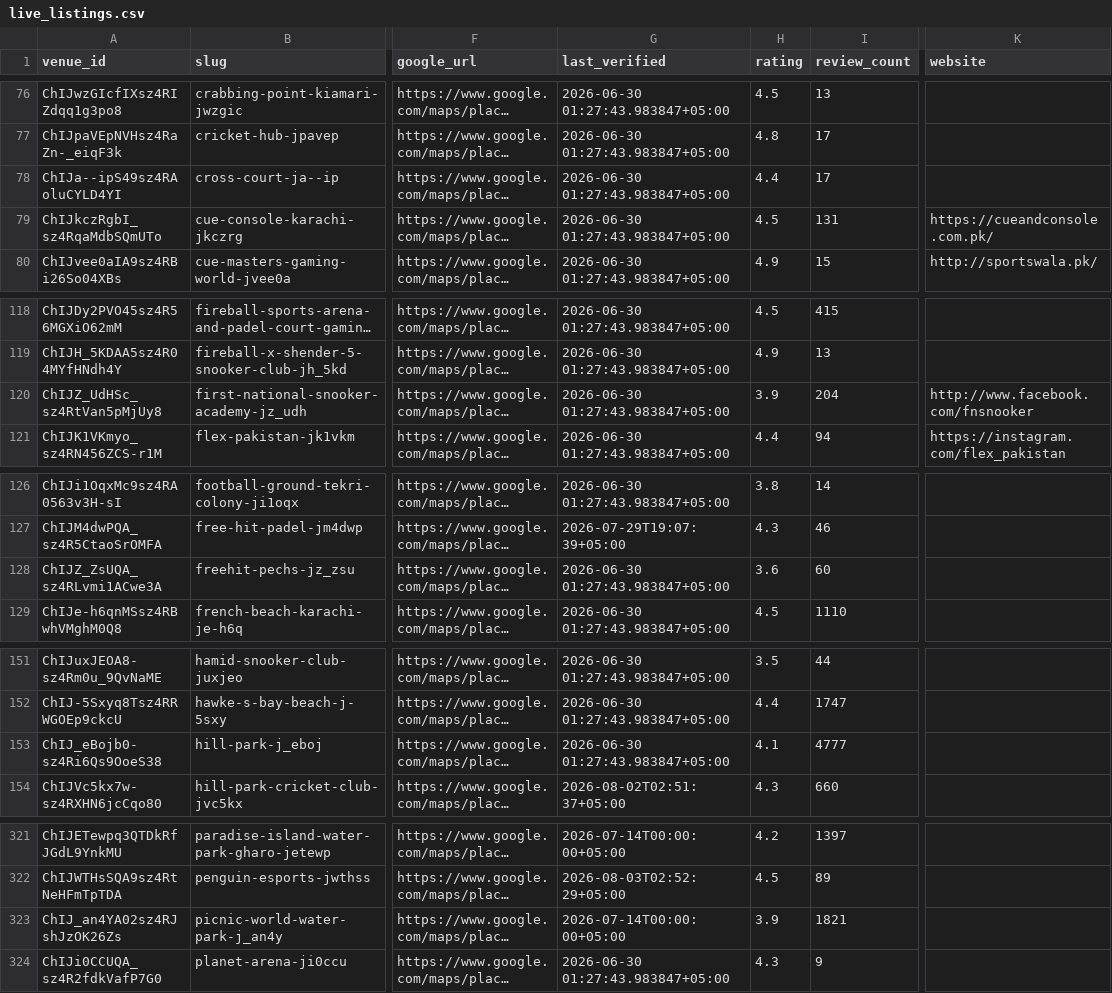
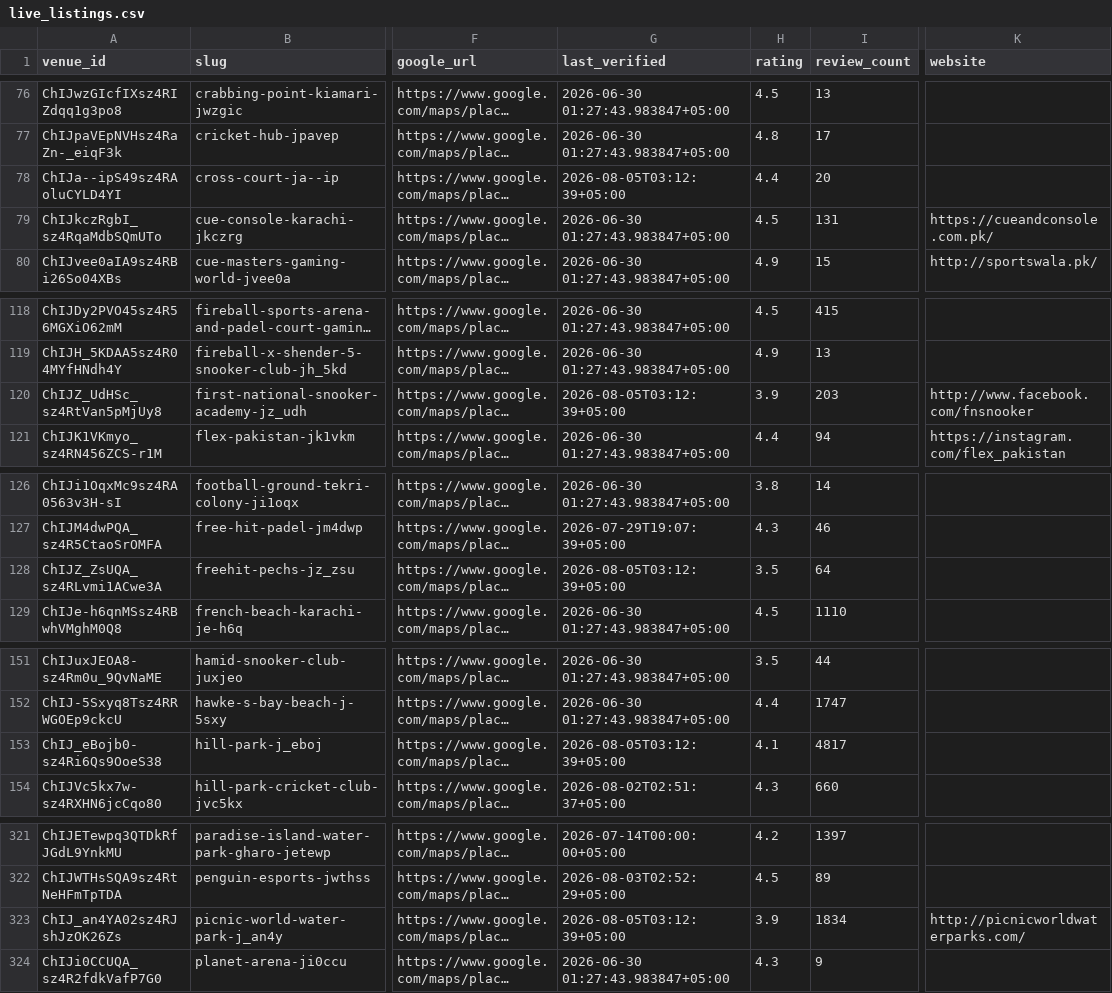
Before and after one commit to hassanraza04/niklo, a CSV file: data/live_listings.csv, drawn as a sheet; only a part is shown, gaps mark what is left out; long unchanged cells end in …; the diff covers the shown part only; the diff names each change by its address in the sheet, - before the commit and + after, or states it on an @@ line.

```diff
--- a/data/live_listings.csv
+++ b/data/live_listings.csv
-G78 (last_verified): 2026-06-30 01:27:43.983847+05:00
+G78 (last_verified): 2026-08-05T03:12:39+05:00
-I78 (review_count): 17
+I78 (review_count): 20
-G120 (last_verified): 2026-06-30 01:27:43.983847+05:00
+G120 (last_verified): 2026-08-05T03:12:39+05:00
-I120 (review_count): 204
+I120 (review_count): 203
-G128 (last_verified): 2026-06-30 01:27:43.983847+05:00
+G128 (last_verified): 2026-08-05T03:12:39+05:00
-H128 (rating): 3.6
+H128 (rating): 3.5
-I128 (review_count): 60
+I128 (review_count): 64
-G153 (last_verified): 2026-06-30 01:27:43.983847+05:00
+G153 (last_verified): 2026-08-05T03:12:39+05:00
-I153 (review_count): 4777
+I153 (review_count): 4817
-G323 (last_verified): 2026-07-14T00:00:00+05:00
+G323 (last_verified): 2026-08-05T03:12:39+05:00
-I323 (review_count): 1821
+I323 (review_count): 1834
-K323 (website): (empty)
+K323 (website): http://picnicworldwaterparks.com/
```
Also changed, not shown: 15 edited cells elsewhere in this file, 3 other files.
